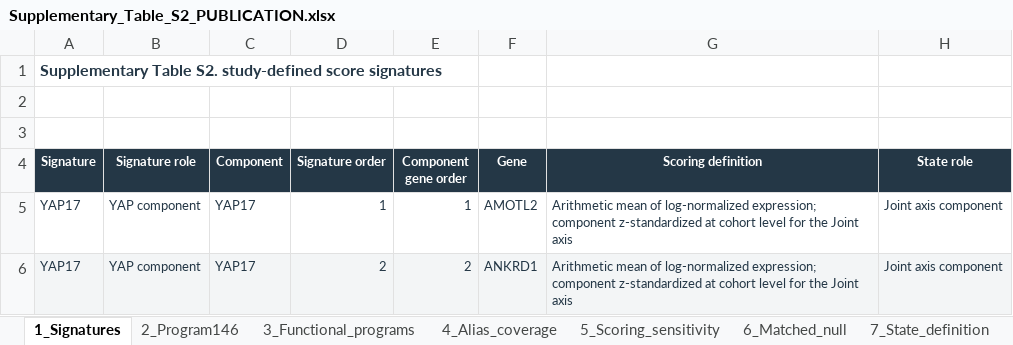
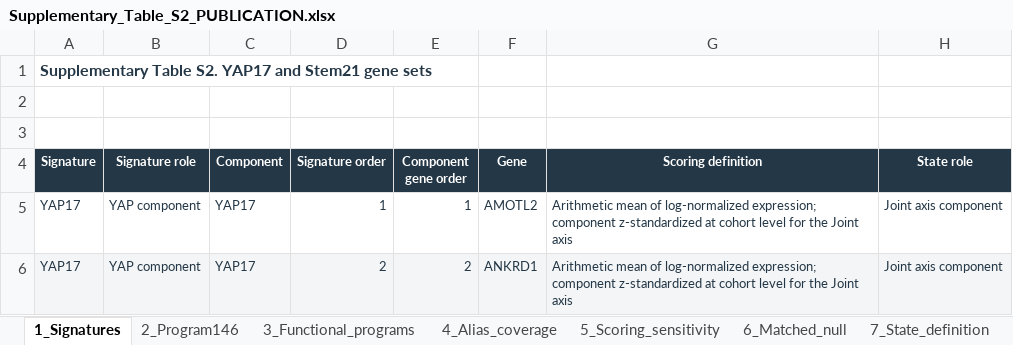
Before and after one commit to jvhvhj/yap-stem-tnbc, an Excel workbook: supp/Supplementary_Table_S2_PUBLICATION.xlsx, sheet 1_Signatures, drawn as a sheet; only a part is shown; values as stored, in another font and other column widths than the file's, no borders; the diff names each change by its address in the sheet, - before the commit and + after, or states it on an @@ line.

Commit message:
Trim repetitive supplementary table prose without changing results

```diff
--- a/supp/Supplementary_Table_S2_PUBLICATION.xlsx (sheet 1_Signatures)
+++ b/supp/Supplementary_Table_S2_PUBLICATION.xlsx (sheet 1_Signatures)
-A1 (Signature): …Table S2. study-defined score signatures
+A1 (Signature): …Table S2. YAP17 and Stem21 gene sets
```
Also changed, not shown: sheet Signature_gene_provenance, sheet 6_Matched_null, sheet 4_Alias_coverage, sheet 3_Functional_programs, supp/Supplementary_Table_S3_PUBLICATION.xlsx, supp/Supplementary_Table_S4_PUBLICATION.xlsx, 2 other files.
